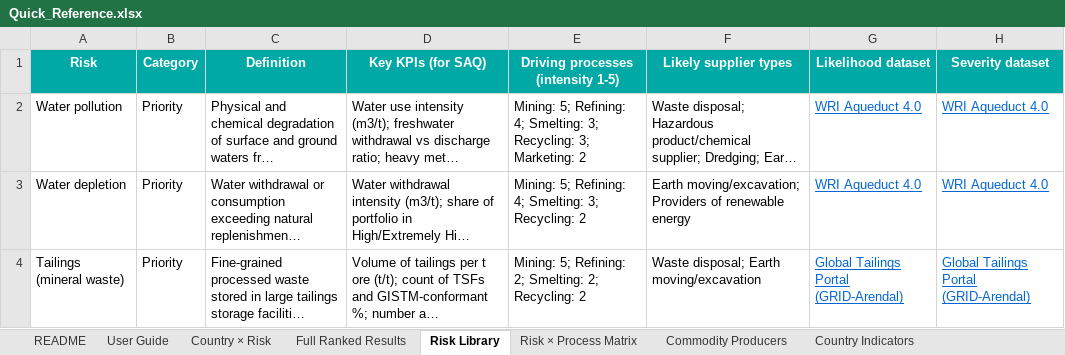
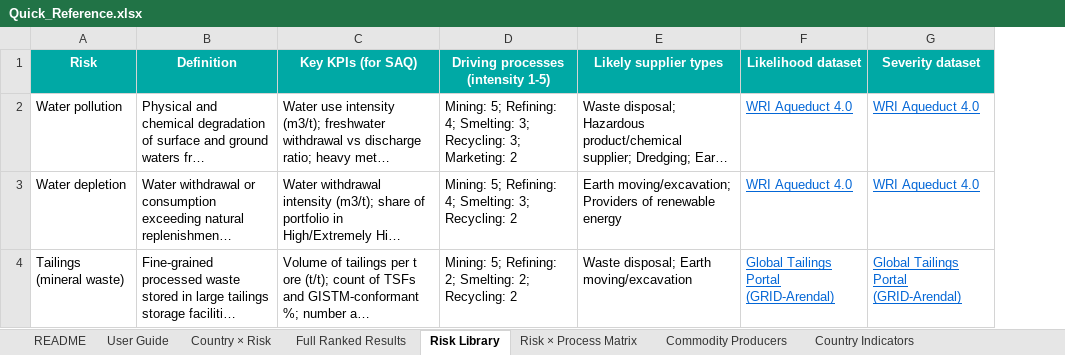
Before and after one commit to mnmarkovitz/glencore_enviro_risk_tool, an Excel workbook: Quick_Reference.xlsx, sheet Risk Library, drawn as a sheet; only a part is shown; long unchanged cells end in …; values as stored, in another font and other column widths than the file's, no borders; the diff covers the shown part only; the diff names each change by its address in the sheet, - before the commit and + after, or states it on an @@ line.

Commit message:
Consolidate risks: drop priority/secondary distinction; merge improper_waste_disposal into waste_pollution; remove displacement (human-rights, not env)

```diff
--- a/Quick_Reference.xlsx (sheet Risk Library)
+++ b/Quick_Reference.xlsx (sheet Risk Library)
-column B (Category), rows 2-4: all Priority
```
Also changed, not shown: 2 removed rows and 3 edited cells elsewhere in this sheet, sheet Full Ranked Results, sheet Country × Risk, sheet Data Sources, sheet Risk × Process Matrix, sheet README, 6 other files.
